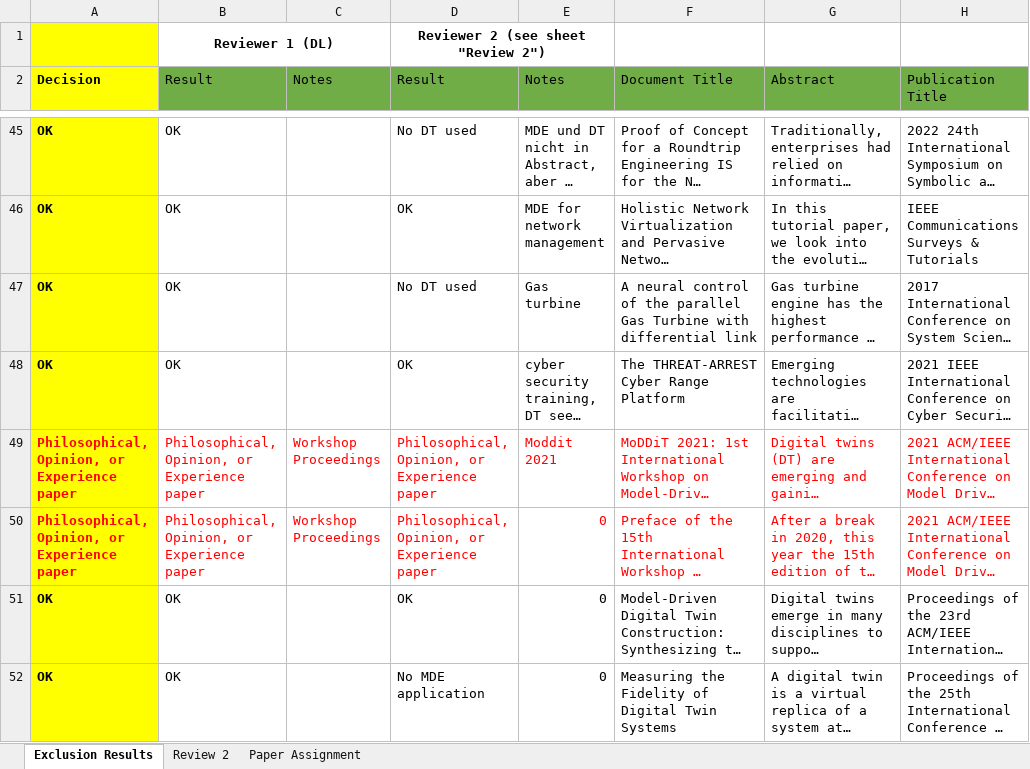
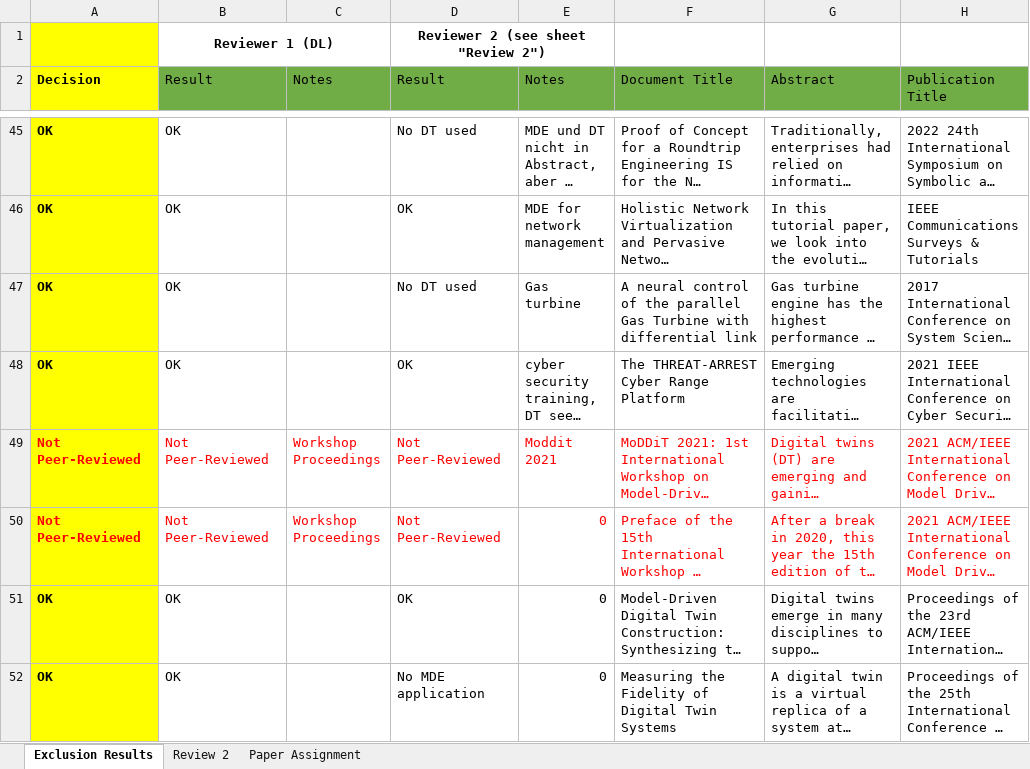
Before and after one commit to cdl-mint/mde4dts, an Excel workbook: exclusion results based on title and abstract.xlsx, sheet Exclusion Results, drawn as a sheet; only a part is shown, gaps mark what is left out; long unchanged cells end in …; values as stored, in another font and other column widths than the file's, no borders; the diff names each change by its address in the sheet, - before the commit and + after, or states it on an @@ line.

Commit message:
udpate exclusion results

```diff
--- a/exclusion results based on title and abstract.xlsx (sheet Exclusion Results)
+++ b/exclusion results based on title and abstract.xlsx (sheet Exclusion Results)
-A49:A50 (Decision): Philosophical, Opinion, or Experience paper
+A49:A50 (Decision): Not Peer-Reviewed
-B49:B50 (Result): Philosophical, Opinion, or Experience paper
+B49:B50 (Result): Not Peer-Reviewed
-D49:D50 (Result): Philosophical, Opinion, or Experience paper
+D49:D50 (Result): Not Peer-Reviewed
```
